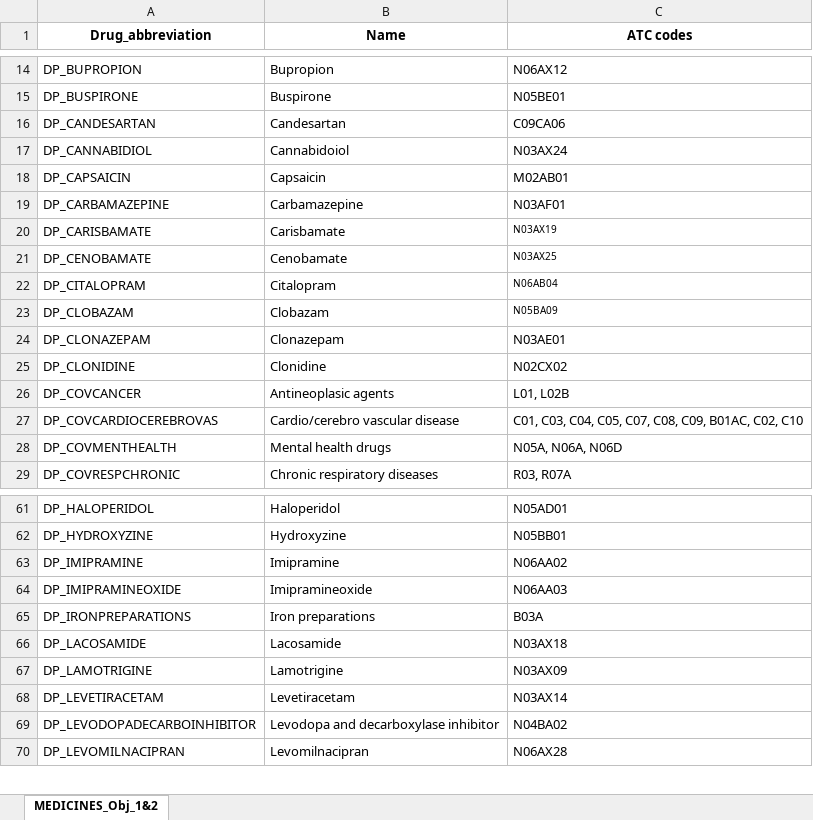
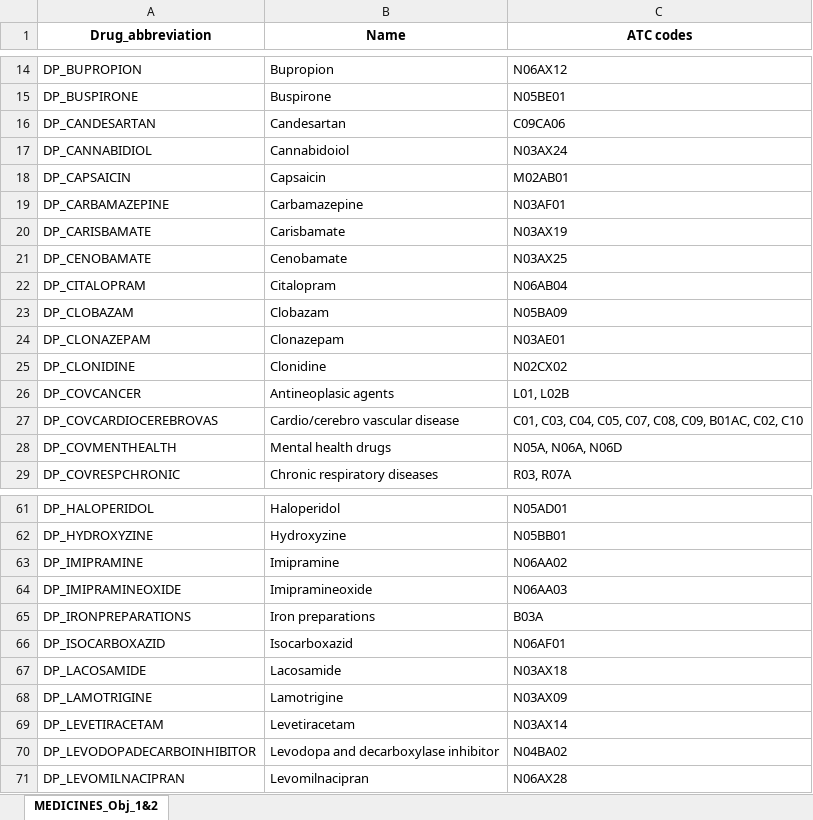
Before and after one commit to UMC-Utrecht-RWE/ADEPT_obj1, an Excel workbook: DEVELOPMENT/analysis/definitions/codelists/20250515_ADEPT_medicines.xlsx, sheet MEDICINES_Obj_1&2, drawn as a sheet; only a part is shown, gaps mark what is left out; values as stored, in another font and other column widths than the file's, no borders; the diff names each change by its address in the sheet, - before the commit and + after, or states it on an @@ line.

```diff
--- a/DEVELOPMENT/analysis/definitions/codelists/20250515_ADEPT_medicines.xlsx (sheet MEDICINES_Obj_1&2)
+++ b/DEVELOPMENT/analysis/definitions/codelists/20250515_ADEPT_medicines.xlsx (sheet MEDICINES_Obj_1&2)
@@ C20:C23 text size: larger @@
+row 66: DP_ISOCARBOXAZID | Isocarboxazid | N06AF01
```
Also changed, not shown: DEVELOPMENT/analysis/definitions/bridge/ADEPT_O1_BRIDGE_19Mayo25.xlsx, 12 other files.
